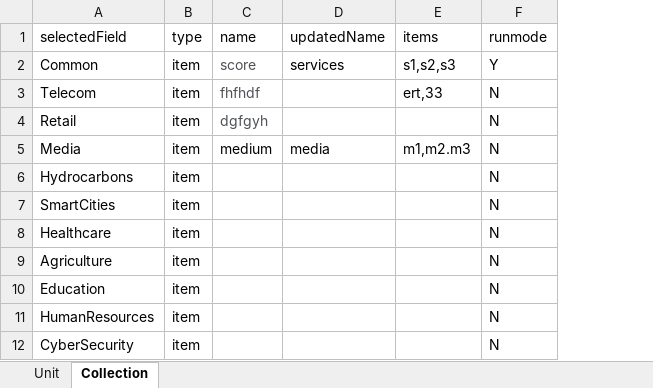
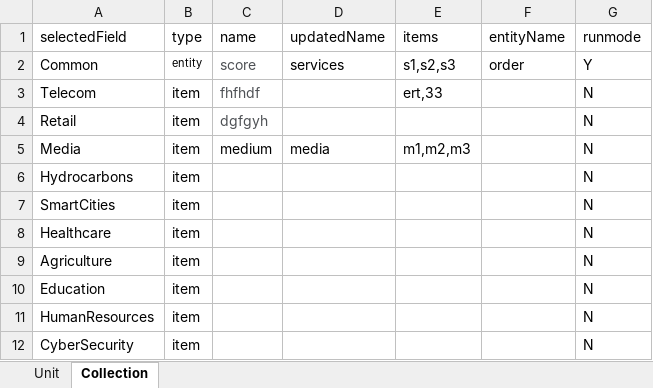
Before and after one commit to mukesh-datiot/jiofabric-testing, an Excel workbook: target/test-classes/excel/unit.xlsx, sheet Collection, drawn as a sheet; values as stored, in another font and other column widths than the file's, no borders; the diff names each change by its address in the sheet, - before the commit and + after, or states it on an @@ line.

```diff
--- a/target/test-classes/excel/unit.xlsx (sheet Collection)
+++ b/target/test-classes/excel/unit.xlsx (sheet Collection)
+column F (entityName), row 2: order
-B2 (type): item
+B2 (type): entity
@@ B2 text size: smaller @@
-E5 (items): m1,m2.m3
+E5 (items): m1,m2,m3
```
Also changed, not shown: sheet Unit, 5 other files.
